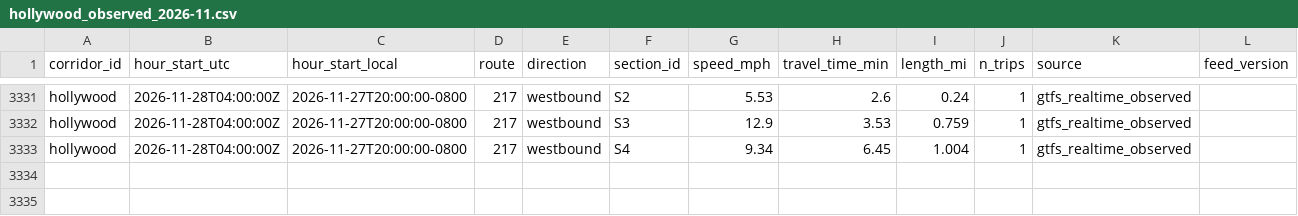
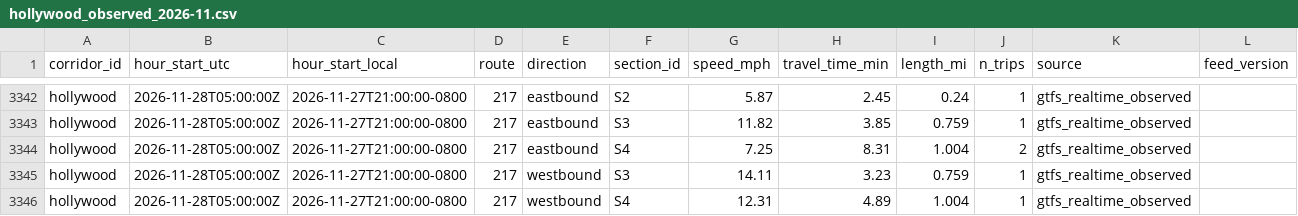
Before and after one commit to here/aviary, a CSV file: data/corridors/hollywood/observed/hollywood_observed_2026-11.csv, drawn as a sheet; only a part is shown, gaps mark what is left out; addresses are those after the commit; the diff covers the shown part only; the diff names each change by its address in the sheet, - before the commit and + after, or states it on an @@ line.

```diff
--- a/data/corridors/hollywood/observed/hollywood_observed_2026-11.csv
+++ b/data/corridors/hollywood/observed/hollywood_observed_2026-11.csv
-B3342 (hour_start_utc): 2026-11-28T04:00:00Z
+B3342 (hour_start_utc): 2026-11-28T05:00:00Z
-C3342 (hour_start_local): 2026-11-27T20:00:00-0800
+C3342 (hour_start_local): 2026-11-27T21:00:00-0800
-E3342 (direction): westbound
+E3342 (direction): eastbound
-G3342 (speed_mph): 5.53
+G3342 (speed_mph): 5.87
-H3342 (travel_time_min): 2.6
+H3342 (travel_time_min): 2.45
+row 3343: hollywood | 2026-11-28T05:00:00Z | 2026-11-27T21:00:00-0800 | 217 | eastbound | S3 | 11.82 | 3.85 | 0.759 | 1 | gtfs_realtime_observed
+row 3344: hollywood | 2026-11-28T05:00:00Z | 2026-11-27T21:00:00-0800 | 217 | eastbound | S4 | 7.25 | 8.31 | 1.004 | 2 | gtfs_realtime_observed
-B3345:B3346 (hour_start_utc): 2026-11-28T04:00:00Z
+B3345:B3346 (hour_start_utc): 2026-11-28T05:00:00Z
-C3345:C3346 (hour_start_local): 2026-11-27T20:00:00-0800
+C3345:C3346 (hour_start_local): 2026-11-27T21:00:00-0800
-G3345 (speed_mph): 12.9
+G3345 (speed_mph): 14.11
-H3345 (travel_time_min): 3.53
+H3345 (travel_time_min): 3.23
-G3346 (speed_mph): 9.34
+G3346 (speed_mph): 12.31
-H3346 (travel_time_min): 6.45
+H3346 (travel_time_min): 4.89
```
Also changed, not shown: 11 added rows and 30 edited cells elsewhere in this file, data/corridors/sunset/observed/sunset_focus_traversals_2026-11.csv, data/corridors/sunset/observed/sunset_observed_2026-11.csv, 14 other files.
